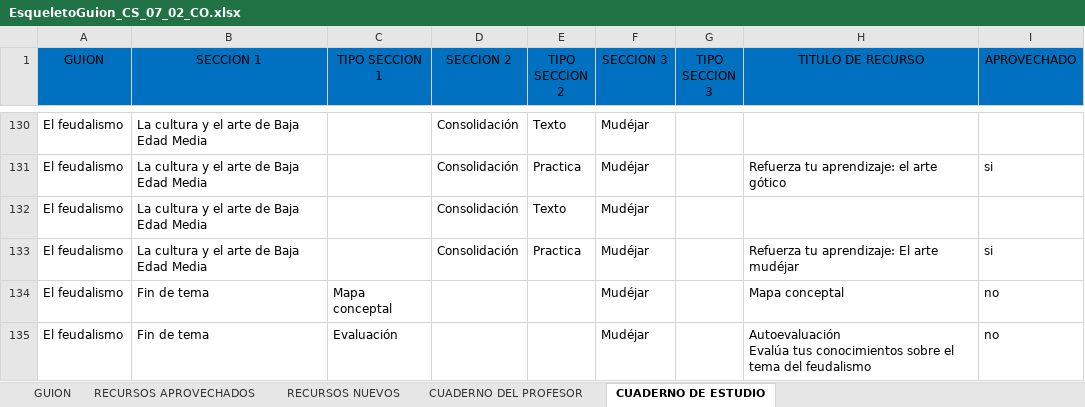
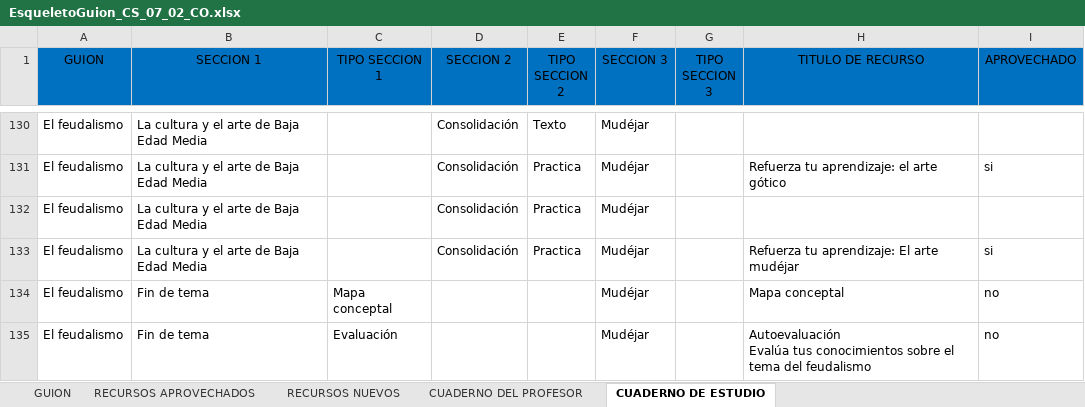
Before and after one commit to AulaPlanetaColombia/CienciasSociales, an Excel workbook: fuentes/contenidos/grado07/guion02/EsqueletoGuion_CS_07_02_CO.xlsx, sheet CUADERNO DE ESTUDIO, drawn as a sheet; only a part is shown, gaps mark what is left out; values as stored, in another font and other column widths than the file's, no borders; the diff names each change by its address in the sheet, - before the commit and + after, or states it on an @@ line.

```diff
--- a/fuentes/contenidos/grado07/guion02/EsqueletoGuion_CS_07_02_CO.xlsx (sheet CUADERNO DE ESTUDIO)
+++ b/fuentes/contenidos/grado07/guion02/EsqueletoGuion_CS_07_02_CO.xlsx (sheet CUADERNO DE ESTUDIO)
-E132 (TIPO SECCION 2): Texto
+E132 (TIPO SECCION 2): Practica
```
Also changed, not shown: 1 other file.
